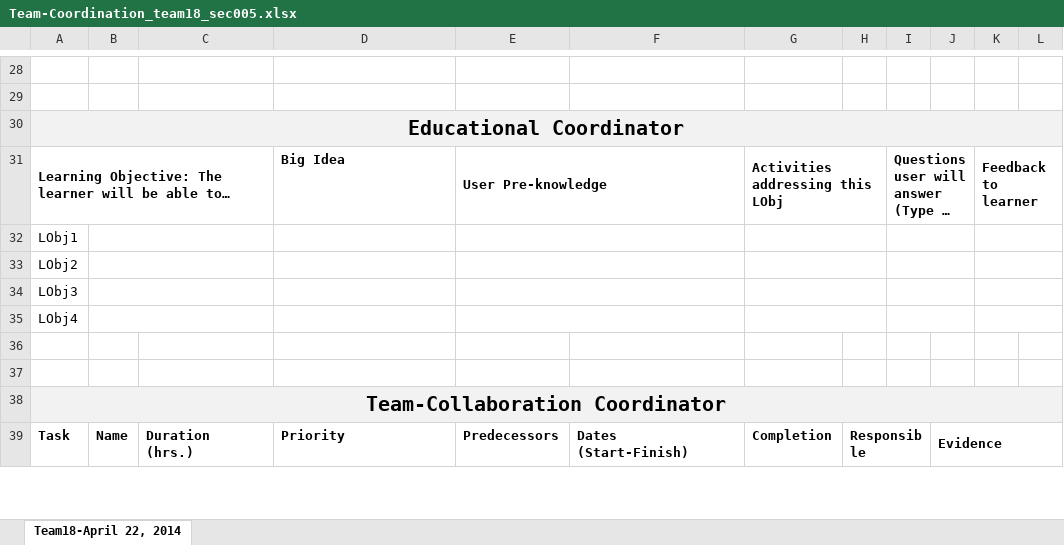
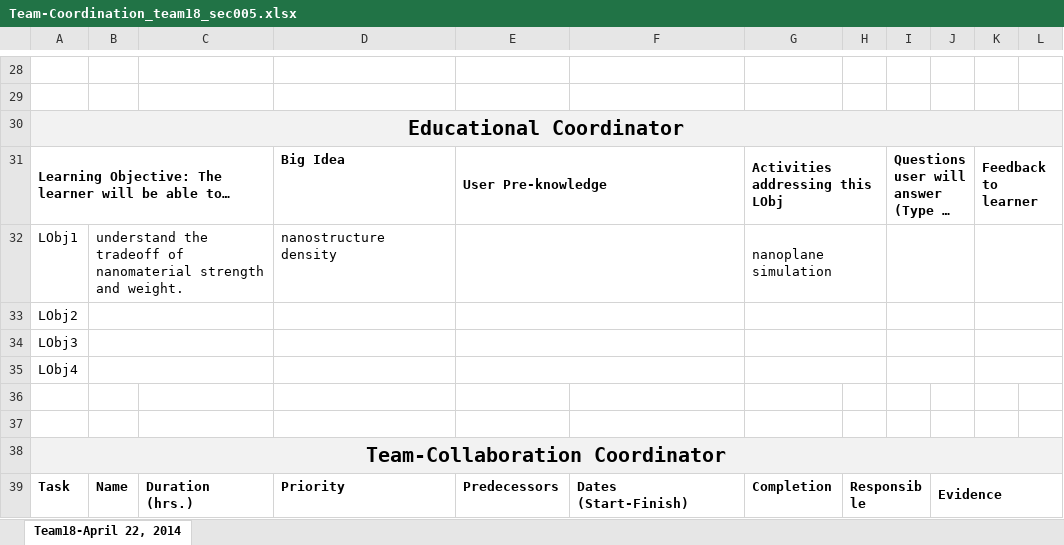
Before and after one commit to Evidlo/engr132, an Excel workbook: Team-Coordination_team18_sec005.xlsx, sheet Team18-April 22, 2014, drawn as a sheet; only a part is shown, gaps mark what is left out; long unchanged cells end in …; values as stored, in another font and other column widths than the file's, no borders; the diff names each change by its address in the sheet, - before the commit and + after, or states it on an @@ line.

Commit message:
lkj

```diff
--- a/Team-Coordination_team18_sec005.xlsx (sheet Team18-April 22, 2014)
+++ b/Team-Coordination_team18_sec005.xlsx (sheet Team18-April 22, 2014)
-B32: (empty)
+B32: understand the tradeoff of nanomaterial strength and weight.
-D32: (empty)
+D32: nanostructure density
-G32: (empty)
+G32: nanoplane simulation
```
